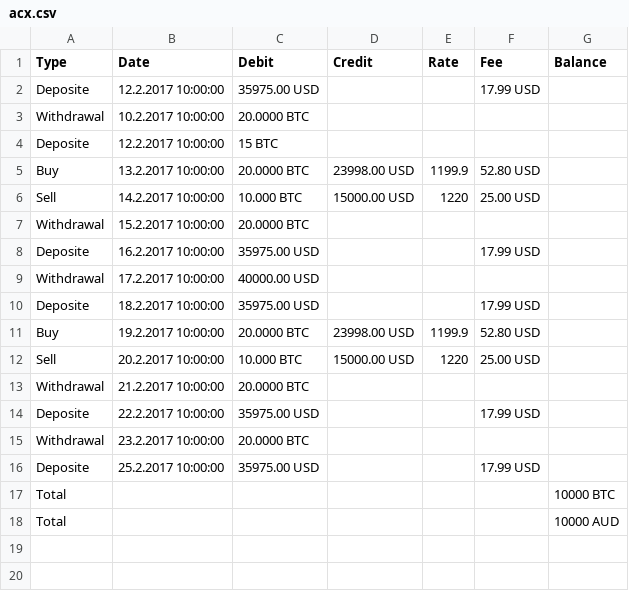
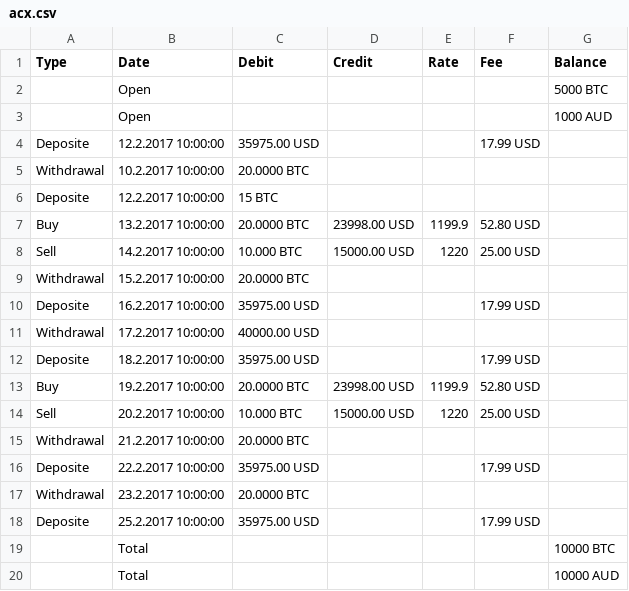
Before and after one commit to xinba123/statement_latex, a CSV file: acx.csv, drawn as a sheet; removed rows and columns are numbered as before the commit, all else as after; the diff names each change by its address in the sheet, - before the commit and + after, or states it on an @@ line.

Commit message:
add how to install& add open in acx.csv

```diff
--- a/acx.csv
+++ b/acx.csv
+row 2:  | Open |  |  |  |  | 5000 BTC
+row 3:  | Open |  |  |  |  | 1000 AUD
-row 17: Total |  |  |  |  |  | 10000 BTC
-row 18: Total |  |  |  |  |  | 10000 AUD
+row 19:  | Total |  |  |  |  | 10000 BTC
+row 20:  | Total |  |  |  |  | 10000 AUD
```
Also changed, not shown: 6 other files.
